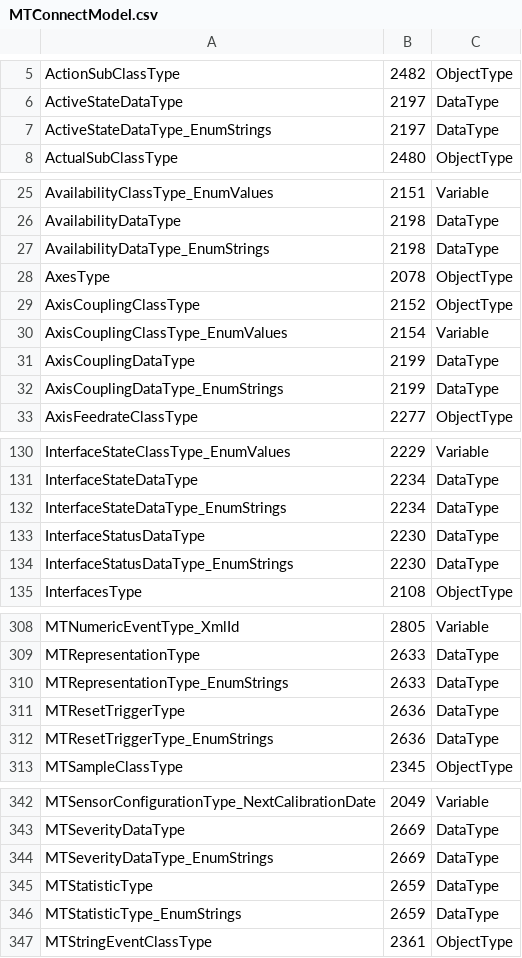
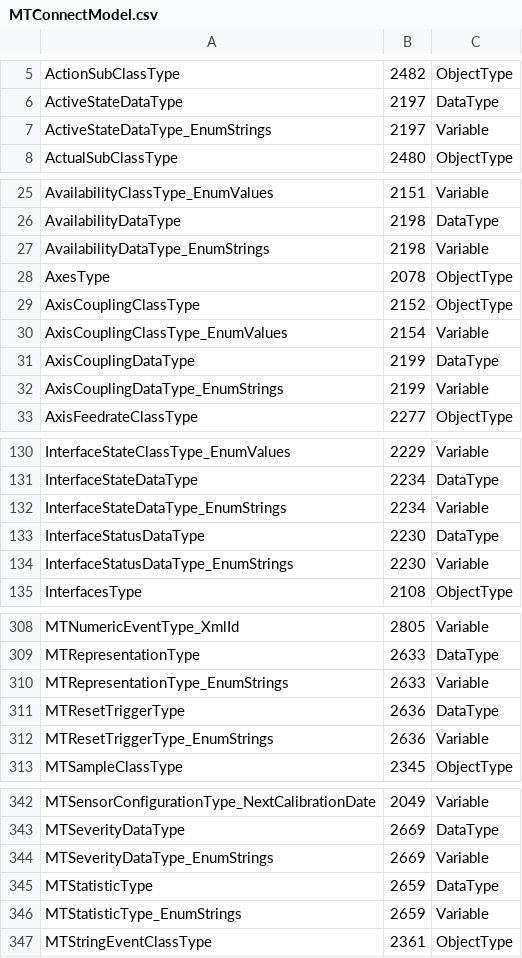
Before and after one commit to mtconnect/opc_ua_architecture, a CSV file: MTConnectModel.csv, drawn as a sheet; only a part is shown, gaps mark what is left out; the diff covers the shown part only.

Commit message:
Fixed type of enum strings.

```diff
--- a/MTConnectModel.csv
+++ b/MTConnectModel.csv
@@ -6,3 +6,3 @@ ActionSubClassType,2482,ObjectType
 ActiveStateDataType,2197,DataType
-ActiveStateDataType_EnumStrings,2197,DataType
+ActiveStateDataType_EnumStrings,2197,Variable
 ActualSubClassType,2480,ObjectType
@@ -26,3 +26,3 @@ AvailabilityClassType_EnumValues,2151,Variable
 AvailabilityDataType,2198,DataType
-AvailabilityDataType_EnumStrings,2198,DataType
+AvailabilityDataType_EnumStrings,2198,Variable
 AxesType,2078,ObjectType
@@ -31,3 +31,3 @@ AxisCouplingClassType_EnumValues,2154,Variable
 AxisCouplingDataType,2199,DataType
-AxisCouplingDataType_EnumStrings,2199,DataType
+AxisCouplingDataType_EnumStrings,2199,Variable
 AxisFeedrateClassType,2277,ObjectType
@@ -131,5 +131,5 @@ InterfaceStateClassType_EnumValues,2229,Variable
 InterfaceStateDataType,2234,DataType
-InterfaceStateDataType_EnumStrings,2234,DataType
+InterfaceStateDataType_EnumStrings,2234,Variable
 InterfaceStatusDataType,2230,DataType
-InterfaceStatusDataType_EnumStrings,2230,DataType
+InterfaceStatusDataType_EnumStrings,2230,Variable
 InterfacesType,2108,ObjectType
@@ -309,5 +309,5 @@ MTNumericEventType_XmlId,2805,Variable
 MTRepresentationType,2633,DataType
-MTRepresentationType_EnumStrings,2633,DataType
+MTRepresentationType_EnumStrings,2633,Variable
 MTResetTriggerType,2636,DataType
-MTResetTriggerType_EnumStrings,2636,DataType
+MTResetTriggerType_EnumStrings,2636,Variable
 MTSampleClassType,2345,ObjectType
@@ -343,5 +343,5 @@ MTSensorConfigurationType_NextCalibrationDate,2049,Variable
 MTSeverityDataType,2669,DataType
-MTSeverityDataType_EnumStrings,2669,DataType
+MTSeverityDataType_EnumStrings,2669,Variable
 MTStatisticType,2659,DataType
-MTStatisticType_EnumStrings,2659,DataType
+MTStatisticType_EnumStrings,2659,Variable
 MTStringEventClassType,2361,ObjectType
```
Also changed, not shown: 16 edited cells elsewhere in this file, 2 other files.
